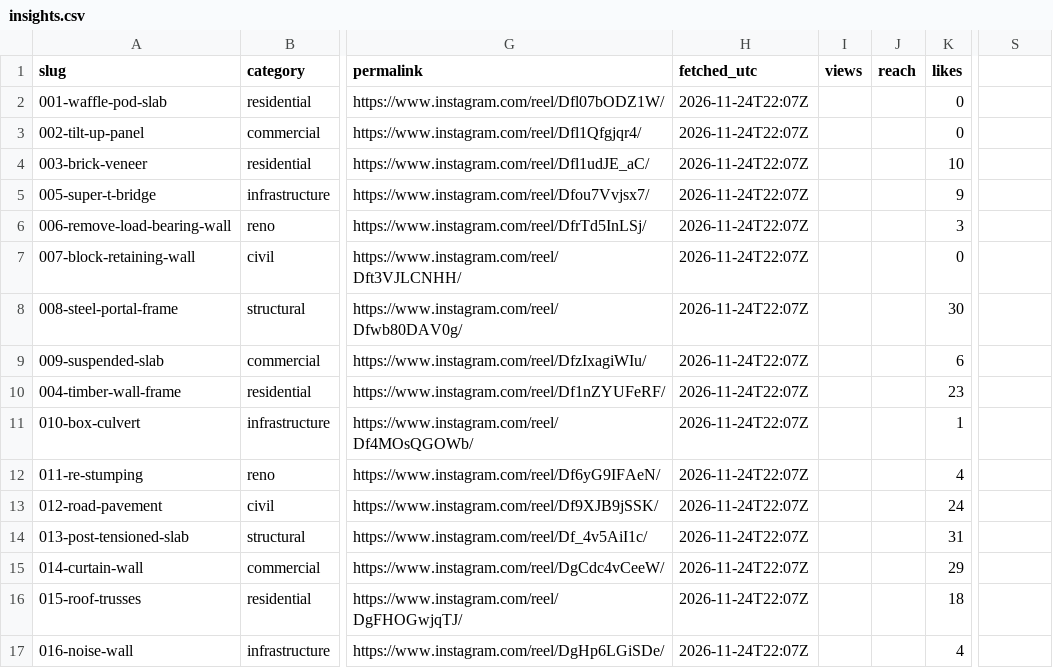
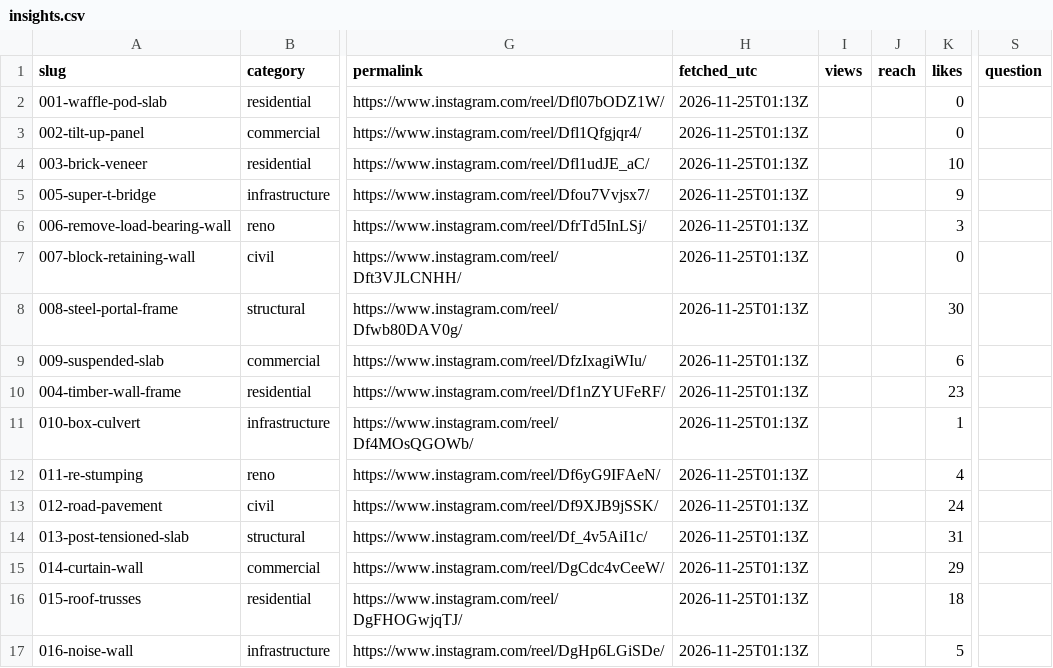
Before and after one commit to trueblueaussiebuilders/tbb-studio, a CSV file: insights.csv, drawn as a sheet; only a part is shown, gaps mark what is left out; the diff names each change by its address in the sheet, - before the commit and + after, or states it on an @@ line.

Commit message:
Insights 2026-11-25

```diff
--- a/insights.csv
+++ b/insights.csv
-S1: (empty)
+S1: question
-H2:H17 (fetched_utc): 2026-11-24T22:07Z
+H2:H17 (fetched_utc): 2026-11-25T01:13Z
-K17 (likes): 4
+K17 (likes): 5
```
